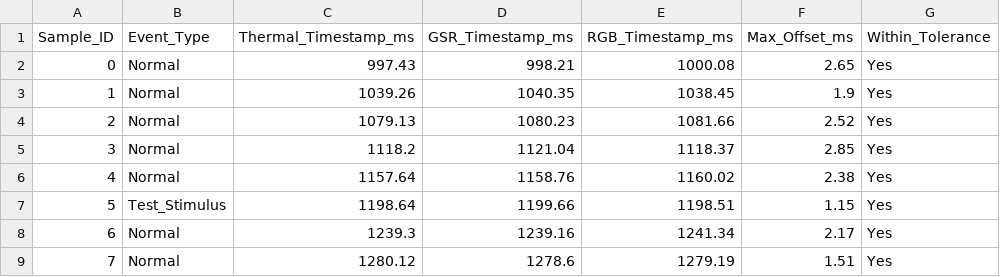
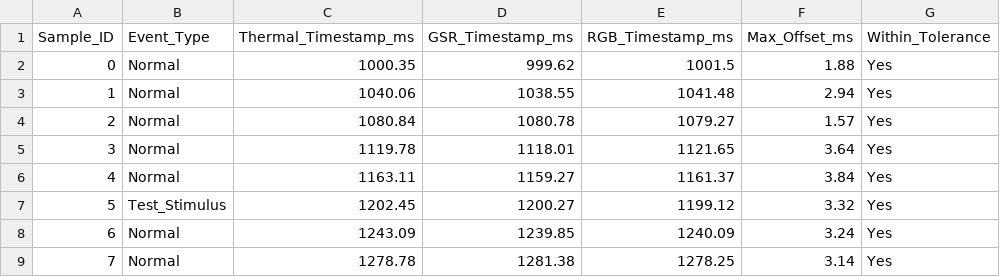
Before and after one commit to uclgsr/IRCamera, a CSV file: docs/chapter5/sensor_sync_validation.csv, drawn as a sheet; only a part is shown; the diff covers the shown part only.

```diff
--- a/docs/chapter5/sensor_sync_validation.csv
+++ b/docs/chapter5/sensor_sync_validation.csv
@@ -1,9 +1,9 @@
 Sample_ID,Event_Type,Thermal_Timestamp_ms,GSR_Timestamp_ms,RGB_Timestamp_ms,Max_Offset_ms,Within_Tolerance
-0,Normal,997.43,998.21,1000.08,2.65,Yes
-1,Normal,1039.26,1040.35,1038.45,1.9,Yes
-2,Normal,1079.13,1080.23,1081.66,2.52,Yes
-3,Normal,1118.2,1121.04,1118.37,2.85,Yes
-4,Normal,1157.64,1158.76,1160.02,2.38,Yes
-5,Test_Stimulus,1198.64,1199.66,1198.51,1.15,Yes
-6,Normal,1239.3,1239.16,1241.34,2.17,Yes
-7,Normal,1280.12,1278.6,1279.19,1.51,Yes
+0,Normal,1000.35,999.62,1001.5,1.88,Yes
+1,Normal,1040.06,1038.55,1041.48,2.94,Yes
+2,Normal,1080.84,1080.78,1079.27,1.57,Yes
+3,Normal,1119.78,1118.01,1121.65,3.64,Yes
+4,Normal,1163.11,1159.27,1161.37,3.84,Yes
+5,Test_Stimulus,1202.45,1200.27,1199.12,3.32,Yes
+6,Normal,1243.09,1239.85,1240.09,3.24,Yes
+7,Normal,1278.78,1281.38,1278.25,3.14,Yes
```
Also changed, not shown: 168 edited cells elsewhere in this file, docs/chapter5/example_log_excerpt.csv, 4 other files.
